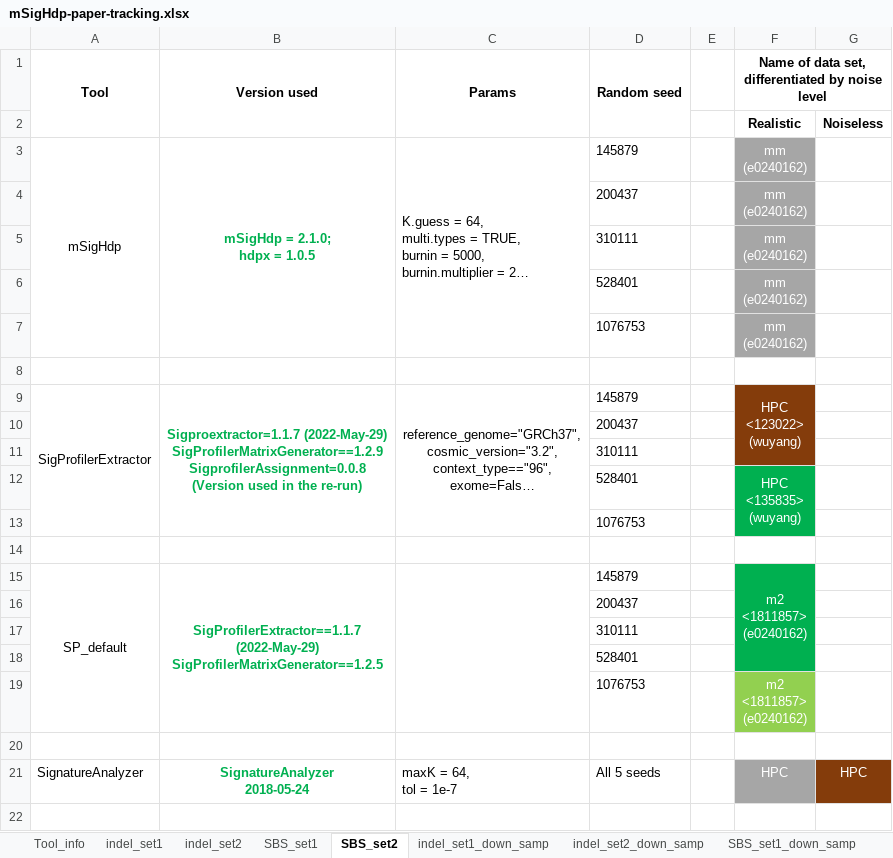
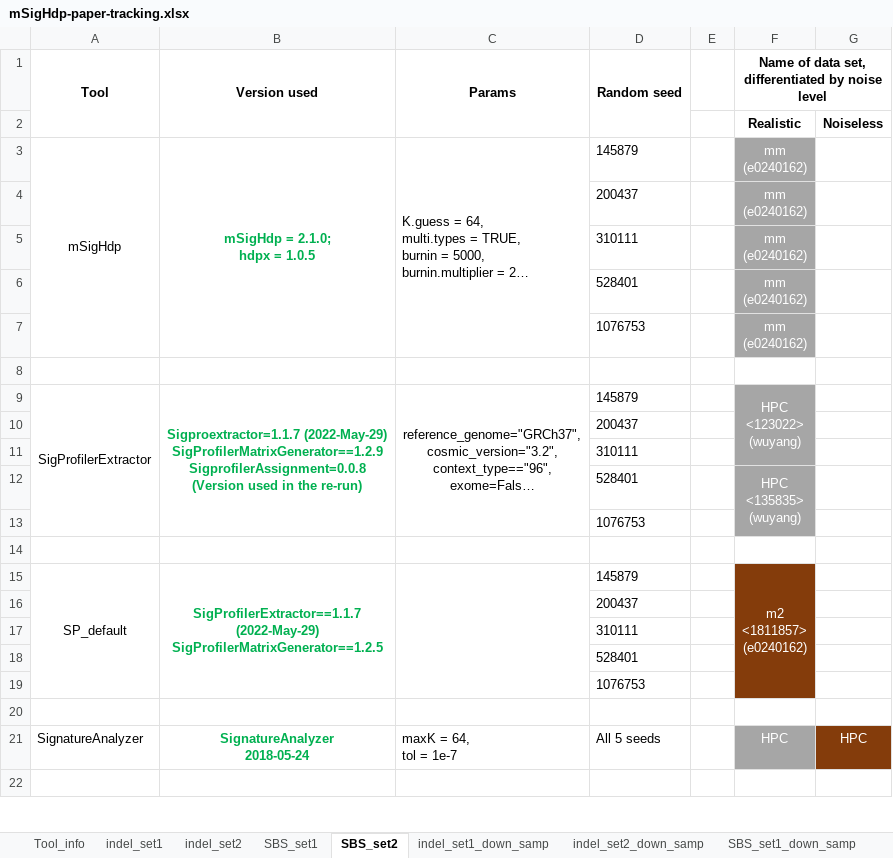
Before and after one commit to steverozen/mSigHdp_paper_sup_files_x1, an Excel workbook: documents/CPU_timing/mSigHdp-paper-tracking.xlsx, sheet SBS_set2, drawn as a sheet; only a part is shown; long unchanged cells end in …; values as stored, in another font and other column widths than the file's, no borders; ↵ is a line break in a cell; the diff names each change by its address in the sheet, - before the commit and + after, or states it on an @@ line.

```diff
--- a/documents/CPU_timing/mSigHdp-paper-tracking.xlsx (sheet SBS_set2)
+++ b/documents/CPU_timing/mSigHdp-paper-tracking.xlsx (sheet SBS_set2)
-F9:F11 fill: #843C0B
+F9:F11 fill: #A6A6A6
-F12:F13 fill: #00B050
+F12:F13 fill: #A6A6A6
-F15:F18 fill: #00B050
+F15:F18 fill: #843C0B
-F15:F18 merged
+F15:F19 merged
-F19: m2 ↵ <1811857> ↵ (e0240162)
+F19: (empty)
-F19 fill: #92D050
+F19 fill: #843C0B
```
Also changed, not shown: sheet indel_set1, sheet SBS_set1, sheet indel_set2, 13 other files.
